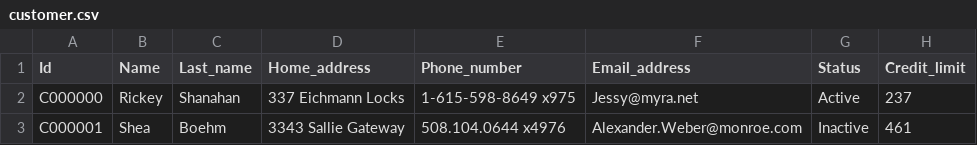
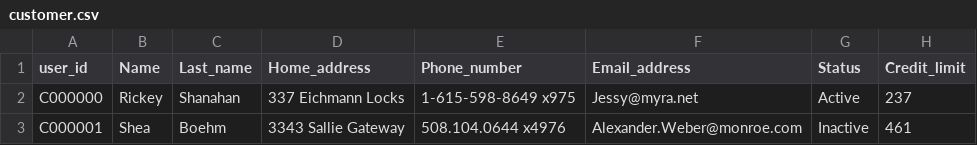
Before and after one commit to UWPCE-PythonCert-ClassRepos/py220-online-201904-V2, a CSV file: students/elaine_x/lesson07/assignment/data/customer.csv, drawn as a sheet; only a part is shown.

Commit message:
lesson07 submission

```diff
--- a/students/elaine_x/lesson07/assignment/data/customer.csv
+++ b/students/elaine_x/lesson07/assignment/data/customer.csv
@@ -1,2 +1,2 @@
-Id,Name,Last_name,Home_address,Phone_number,Email_address,Status,Credit_limit
+user_id,Name,Last_name,Home_address,Phone_number,Email_address,Status,Credit_limit
 C000000,Rickey,Shanahan,337 Eichmann Locks,1-615-598-8649 x975,Jessy@myra.net,Active,237
```
Also changed, not shown: 5 other files.
